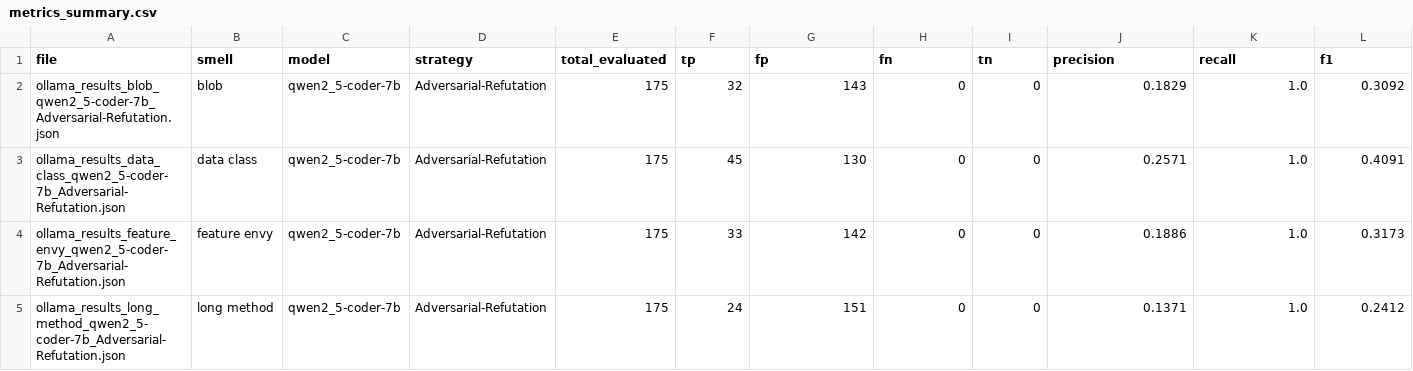
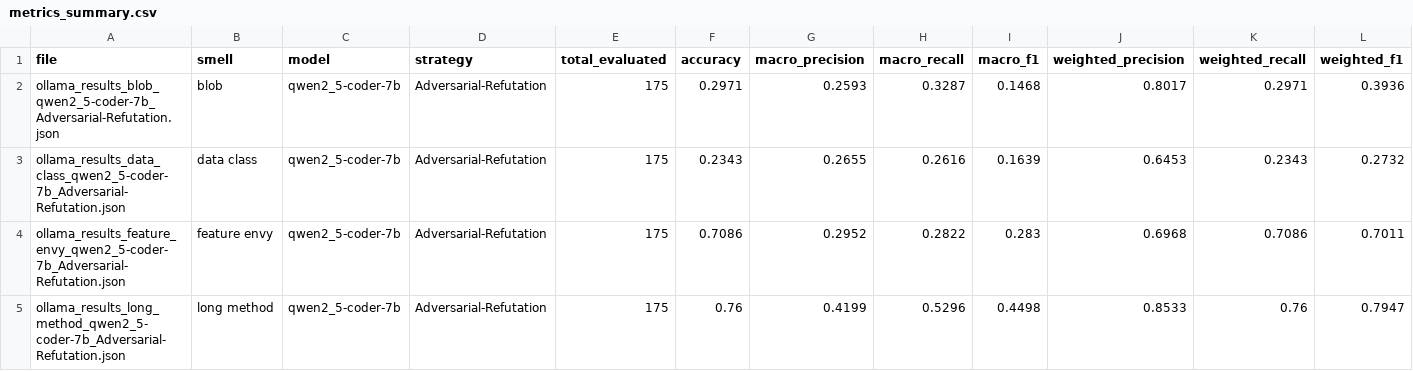
Before and after one commit to ahmedfahad04/Code-Smell-Sycophancy-Mitigation, a CSV file: results/metrics_summary.csv, drawn as a sheet.

Commit message:
update calculation metrics and adver. prompt

```diff
--- a/results/metrics_summary.csv
+++ b/results/metrics_summary.csv
@@ -1,5 +1,5 @@
-file,smell,model,strategy,total_evaluated,tp,fp,fn,tn,precision,recall,f1
-ollama_results_blob_qwen2_5-coder-7b_Adversarial-Refutation.json,blob,qwen2_5-coder-7b,Adversarial-Refutation,175,32,143,0,0,0.1829,1.0,0.3092
-ollama_results_data_class_qwen2_5-coder-7b_Adversarial-Refutation.json,data class,qwen2_5-coder-7b,Adversarial-Refutation,175,45,130,0,0,0.2571,1.0,0.4091
-ollama_results_feature_envy_qwen2_5-coder-7b_Adversarial-Refutation.json,feature envy,qwen2_5-coder-7b,Adversarial-Refutation,175,33,142,0,0,0.1886,1.0,0.3173
-ollama_results_long_method_qwen2_5-coder-7b_Adversarial-Refutation.json,long method,qwen2_5-coder-7b,Adversarial-Refutation,175,24,151,0,0,0.1371,1.0,0.2412
+file,smell,model,strategy,total_evaluated,accuracy,macro_precision,macro_recall,macro_f1,weighted_precision,weighted_recall,weighted_f1
+ollama_results_blob_qwen2_5-coder-7b_Adversarial-Refutation.json,blob,qwen2_5-coder-7b,Adversarial-Refutation,175,0.2971,0.2593,0.3287,0.1468,0.8017,0.2971,0.3936
+ollama_results_data_class_qwen2_5-coder-7b_Adversarial-Refutation.json,data class,qwen2_5-coder-7b,Adversarial-Refutation,175,0.2343,0.2655,0.2616,0.1639,0.6453,0.2343,0.2732
+ollama_results_feature_envy_qwen2_5-coder-7b_Adversarial-Refutation.json,feature envy,qwen2_5-coder-7b,Adversarial-Refutation,175,0.7086,0.2952,0.2822,0.283,0.6968,0.7086,0.7011
+ollama_results_long_method_qwen2_5-coder-7b_Adversarial-Refutation.json,long method,qwen2_5-coder-7b,Adversarial-Refutation,175,0.76,0.4199,0.5296,0.4498,0.8533,0.76,0.7947
```
Also changed, not shown: results/old_adversarial_results/metrics_summary.csv, 9 other files.
